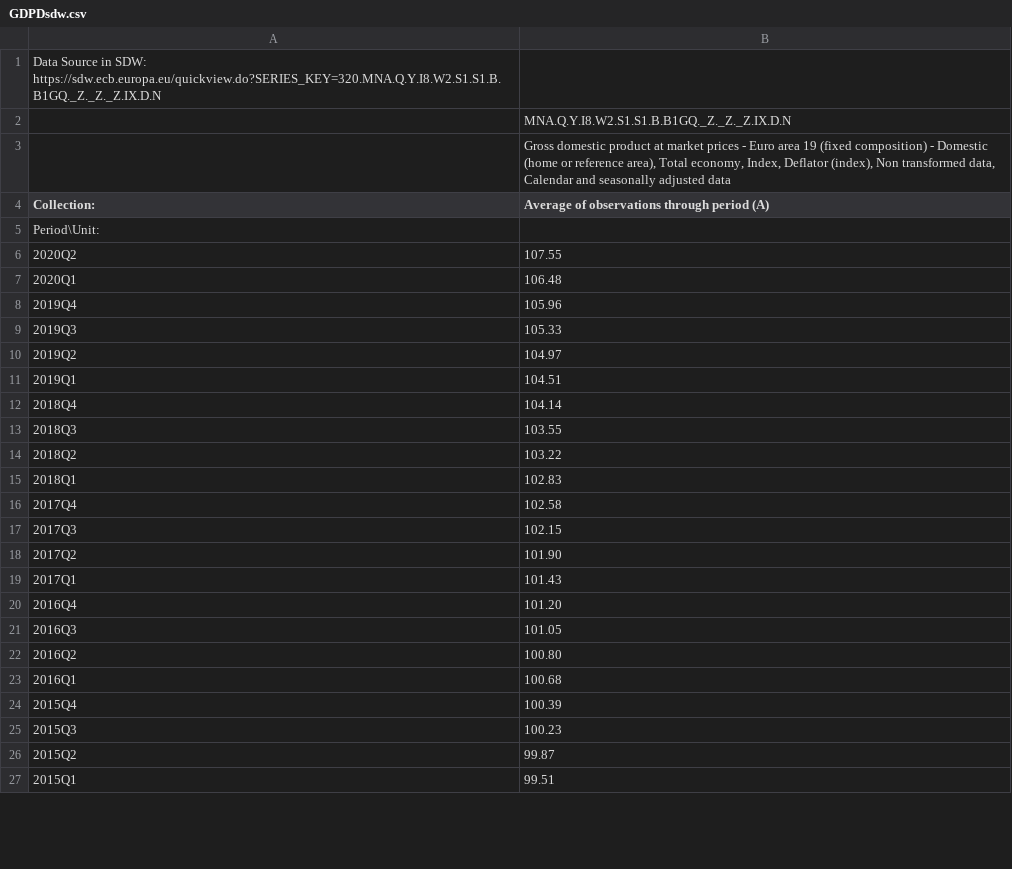
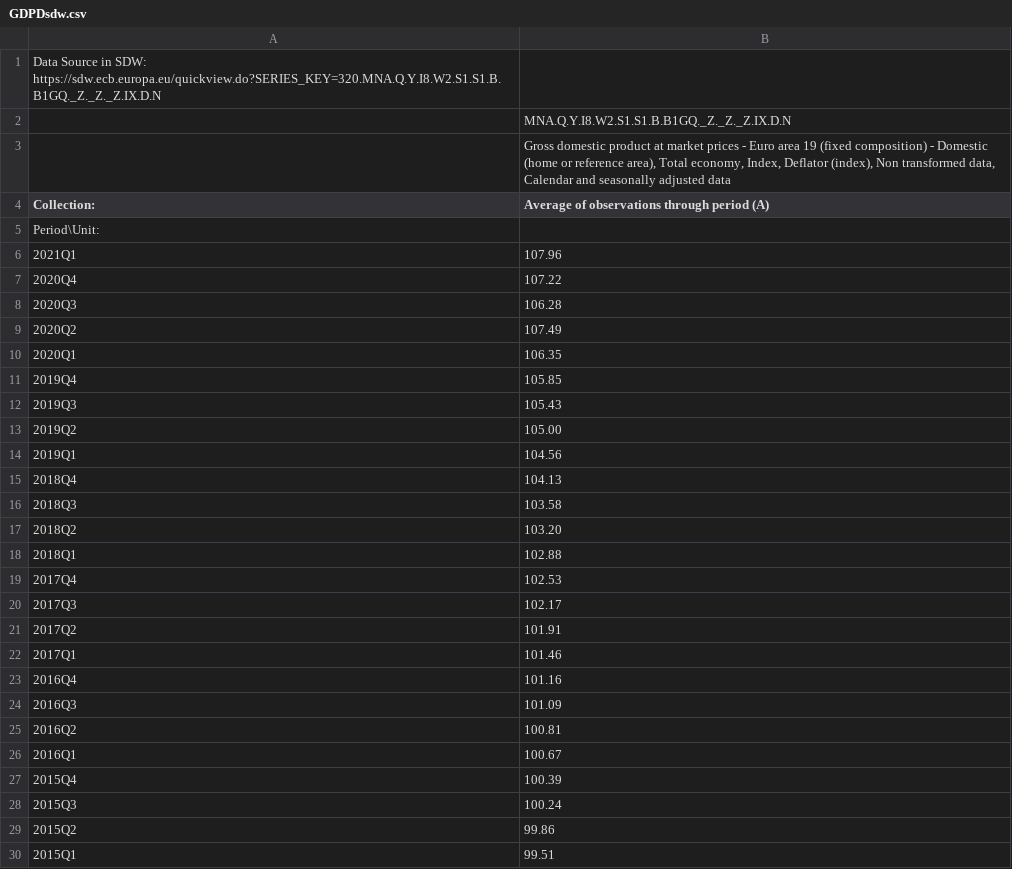
Before and after one commit to elmarmertens/trendInflation, a CSV file: data4paddington/GDPDsdw.csv, drawn as a sheet; only a part is shown; the diff covers the shown part only.

```diff
--- a/data4paddington/GDPDsdw.csv
+++ b/data4paddington/GDPDsdw.csv
@@ -5,23 +5,26 @@ Collection:,Average of observations through period (A)
 Period\Unit:,
-2020Q2,107.55
-2020Q1,106.48
-2019Q4,105.96
-2019Q3,105.33
-2019Q2,104.97
-2019Q1,104.51
-2018Q4,104.14
-2018Q3,103.55
-2018Q2,103.22
-2018Q1,102.83
-2017Q4,102.58
-2017Q3,102.15
-2017Q2,101.90
-2017Q1,101.43
-2016Q4,101.20
-2016Q3,101.05
-2016Q2,100.80
-2016Q1,100.68
+2021Q1,107.96
+2020Q4,107.22
+2020Q3,106.28
+2020Q2,107.49
+2020Q1,106.35
+2019Q4,105.85
+2019Q3,105.43
+2019Q2,105.00
+2019Q1,104.56
+2018Q4,104.13
+2018Q3,103.58
+2018Q2,103.20
+2018Q1,102.88
+2017Q4,102.53
+2017Q3,102.17
+2017Q2,101.91
+2017Q1,101.46
+2016Q4,101.16
+2016Q3,101.09
+2016Q2,100.81
+2016Q1,100.67
 2015Q4,100.39
-2015Q3,100.23
-2015Q2,99.87
+2015Q3,100.24
+2015Q2,99.86
 2015Q1,99.51
```
Also changed, not shown: 70 edited cells elsewhere in this file, data4paddington/HICPcoresdw.csv, data4paddington/SPFeuroprix.csv, 16 other files.
